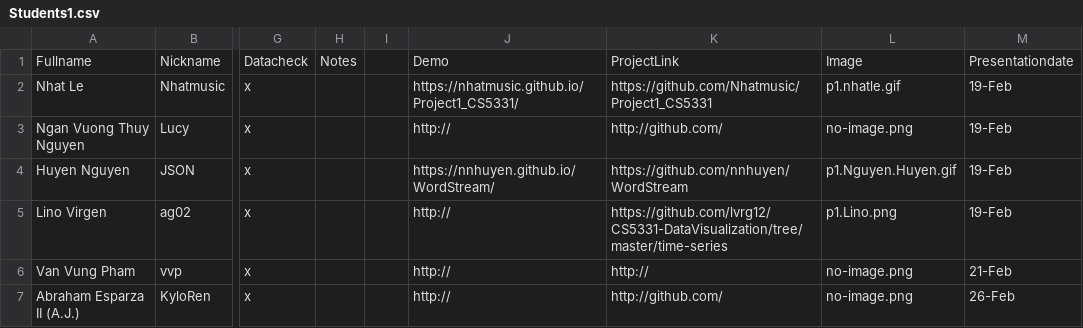
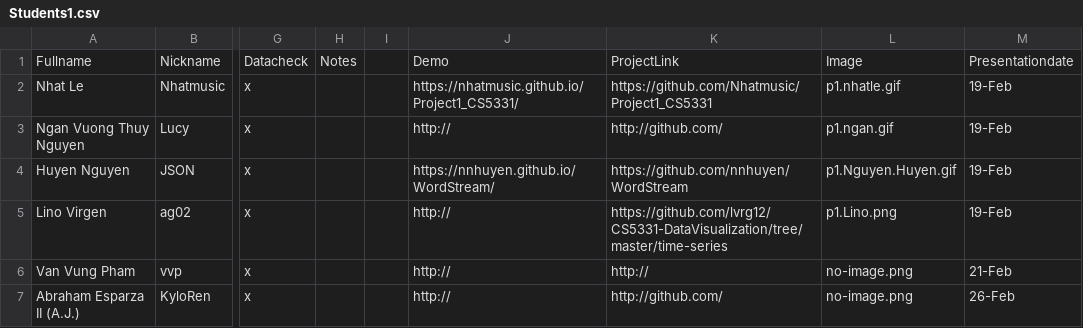
Before and after one commit to iDataVisualizationLab/CS5331_Spring2019, a CSV file: grade/data/Students1.csv, drawn as a sheet; only a part is shown, gaps mark what is left out; the diff names each change by its address in the sheet, - before the commit and + after, or states it on an @@ line.

Commit message:
up

```diff
--- a/grade/data/Students1.csv
+++ b/grade/data/Students1.csv
-L3: no-image.png
+L3: p1.ngan.gif
```
